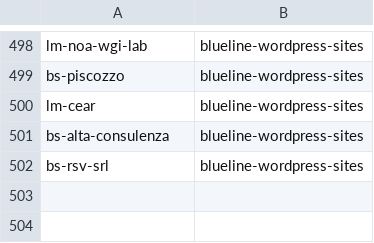
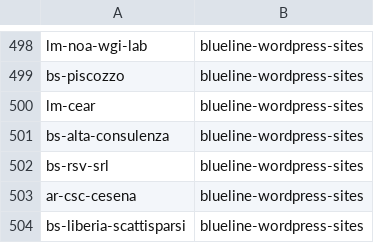
Before and after one commit to seriiserii825/py-bitbucket, a CSV file: bludelego@gmail.com_repos.csv, drawn as a sheet; only a part is shown, gaps mark what is left out.

Commit message:
feat: new repos

```diff
--- a/bludelego@gmail.com_repos.csv
+++ b/bludelego@gmail.com_repos.csv
@@ -502 +502,3 @@ bs-alta-consulenza,blueline-wordpress-sites
 bs-rsv-srl,blueline-wordpress-sites
+ar-csc-cesena,blueline-wordpress-sites
+bs-liberia-scattisparsi,blueline-wordpress-sites
```
Also changed, not shown: github_repos.csv, 2 other files.
